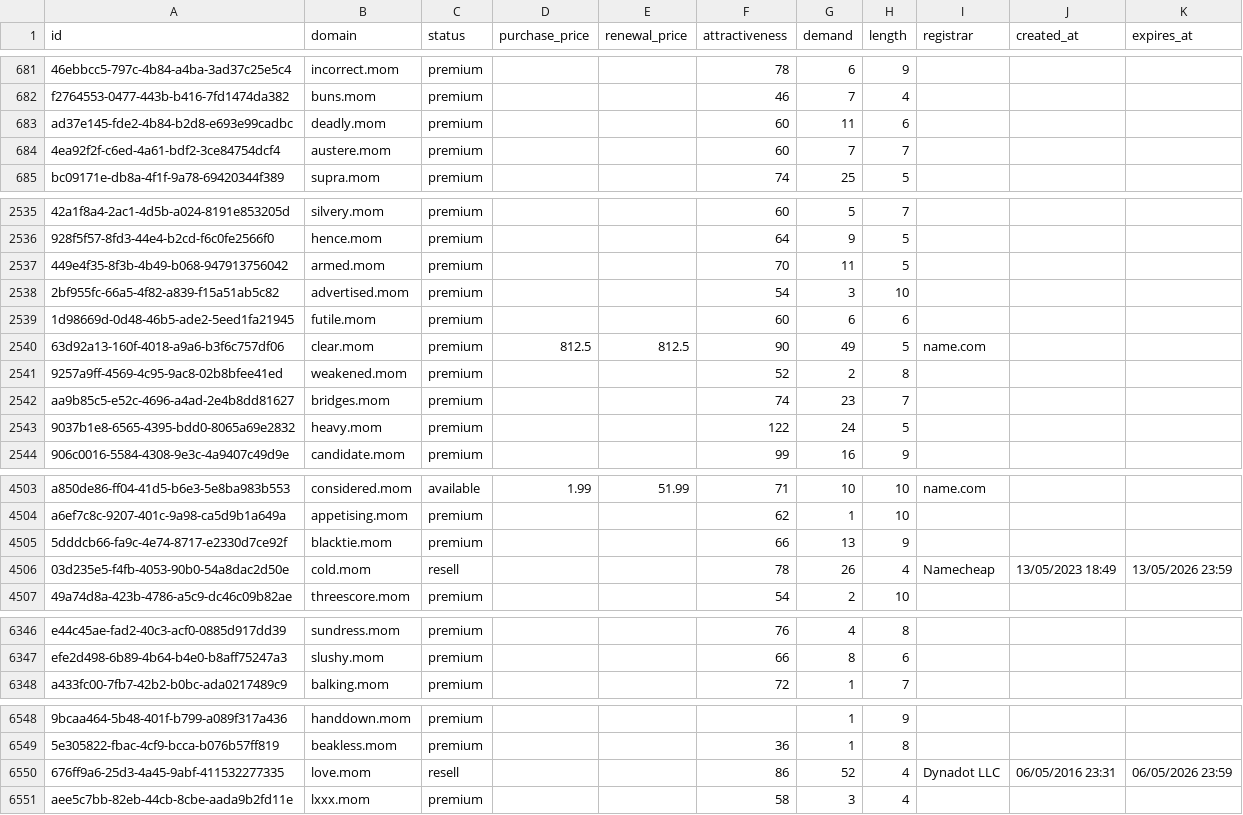
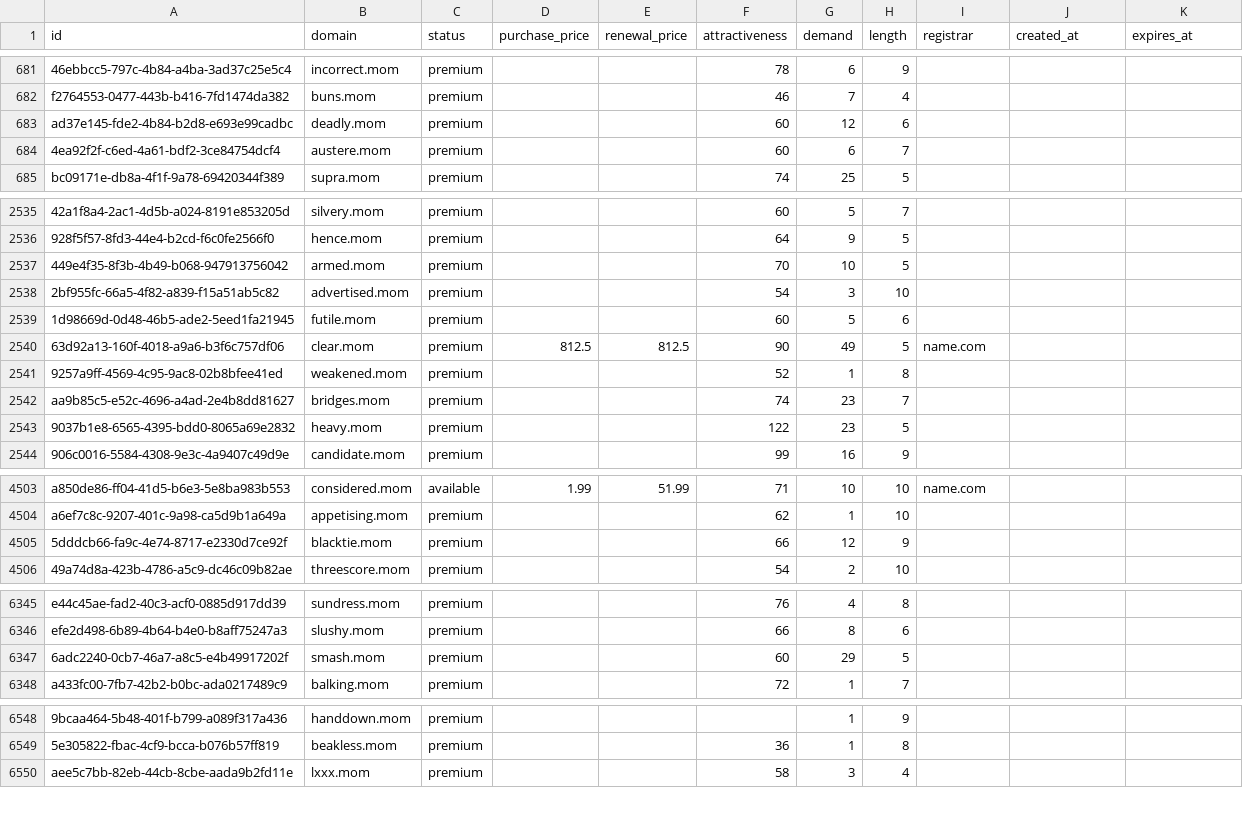
Before and after one commit to UniqueDomains/mom-oneword-domains, a CSV file: mom.csv, drawn as a sheet; only a part is shown, gaps mark what is left out; removed rows and columns are numbered as before the commit, all else as after; the diff covers the shown part only; the diff names each change by its address in the sheet, - before the commit and + after, or states it on an @@ line.

Commit message:
Domains update

```diff
--- a/mom.csv
+++ b/mom.csv
-G683 (demand): 11
+G683 (demand): 12
-G684 (demand): 7
+G684 (demand): 6
-G2537 (demand): 11
+G2537 (demand): 10
-G2539 (demand): 6
+G2539 (demand): 5
-G2541 (demand): 2
+G2541 (demand): 1
-G2543 (demand): 24
+G2543 (demand): 23
-G4505 (demand): 13
+G4505 (demand): 12
-row 4506: 03d235e5-f4fb-4053-90b0-54a8dac2d50e | cold.mom | resell |  |  | 78 | 26 | 4 | Namecheap | 13/05/2023 18:49 | 13/05/2026 23:59
+row 6347: 6adc2240-0cb7-46a7-a8c5-e4b49917202f | smash.mom | premium |  |  | 60 | 29 | 5
-row 6550: 676ff9a6-25d3-4a45-9abf-411532277335 | love.mom | resell |  |  | 86 | 52 | 4 | Dynadot LLC | 06/05/2016 23:31 | 06/05/2026 23:59
```
Also changed, not shown: 146 edited cells elsewhere in this file, 4 other files.
